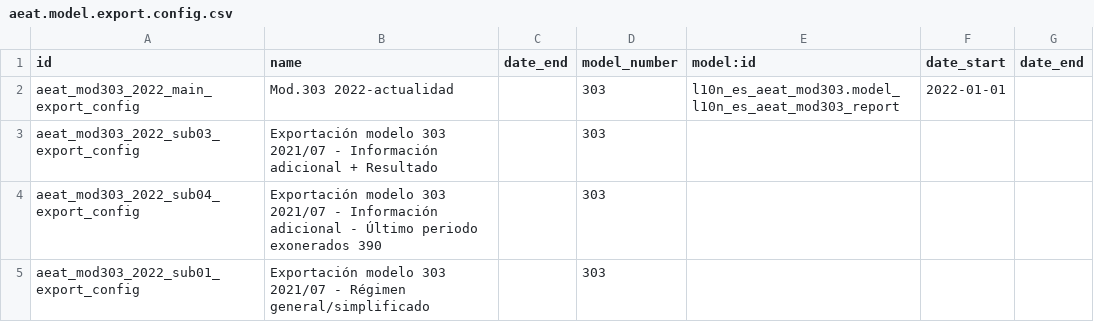
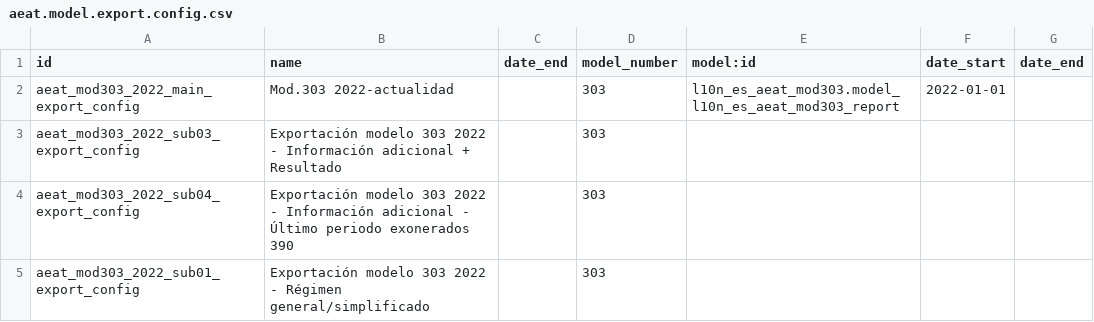
Before and after one commit to aurestic/l10n-spain, a CSV file: l10n_es_aeat_mod303/data/2022/aeat.model.export.config.csv, drawn as a sheet.

Commit message:
cambios modelo 303 (#20)

```diff
--- a/l10n_es_aeat_mod303/data/2022/aeat.model.export.config.csv
+++ b/l10n_es_aeat_mod303/data/2022/aeat.model.export.config.csv
@@ -2,4 +2,4 @@ id,name,date_end,model_number,model:id,date_start,date_end
 aeat_mod303_2022_main_export_config,Mod.303 2022-actualidad,,303,l10n_es_aeat_mod303.model_l10n_es_aeat_mod303_report,2022-01-01,
-aeat_mod303_2022_sub03_export_config,Exportación modelo 303 2021/07 - Información adicional + Resultado,,303,,,
-aeat_mod303_2022_sub04_export_config,Exportación modelo 303 2021/07 - Información adicional - Último periodo exonerados 390,,303,,,
-aeat_mod303_2022_sub01_export_config,Exportación modelo 303 2021/07 - Régimen general/simplificado,,303,,,
+aeat_mod303_2022_sub03_export_config,Exportación modelo 303 2022 - Información adicional + Resultado,,303,,,
+aeat_mod303_2022_sub04_export_config,Exportación modelo 303 2022 - Información adicional - Último periodo exonerados 390,,303,,,
+aeat_mod303_2022_sub01_export_config,Exportación modelo 303 2022 - Régimen general/simplificado,,303,,,
```
Also changed, not shown: l10n_es_aeat_mod303/data/202107/aeat.model.export.config.line.csv, l10n_es_aeat_mod303/data/2022/aeat.model.export.config.line.csv, 1 other file.
